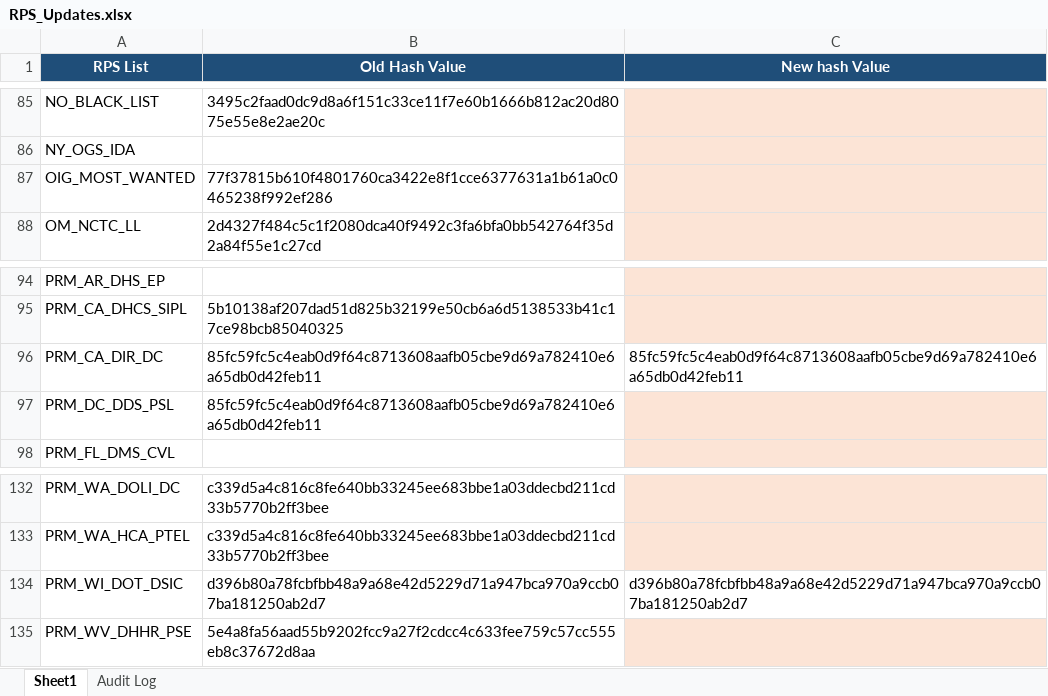
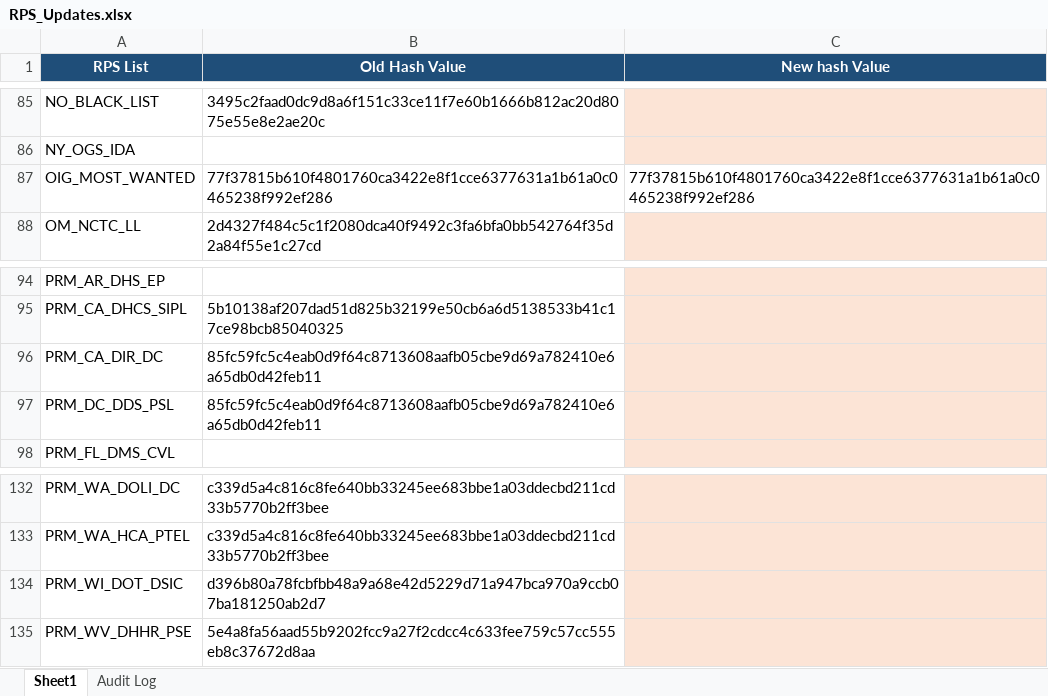
Before and after one commit to rahulraveendrannair-bot/Update-Checking-Automation, an Excel workbook: RPS_Updates.xlsx, sheet Sheet1, drawn as a sheet; only a part is shown, gaps mark what is left out; values as stored, in another font and other column widths than the file's, no borders; the diff names each change by its address in the sheet, - before the commit and + after, or states it on an @@ line.

```diff
--- a/RPS_Updates.xlsx (sheet Sheet1)
+++ b/RPS_Updates.xlsx (sheet Sheet1)
-C87 (New hash Value): (empty)
+C87 (New hash Value): 77f37815b610f4801760ca3422e8f1cce6377631a1b61a0c0465238f992ef286
-C87 fill: #FCE4D6
+C87 fill: none
-C96 (New hash Value): 85fc59fc5c4eab0d9f64c8713608aafb05cbe9d69a782410e6a65db0d42feb11
+C96 (New hash Value): (empty)
-C96 fill: none
+C96 fill: #FCE4D6
-C134 (New hash Value): d396b80a78fcbfbb48a9a68e42d5229d71a947bca970a9ccb07ba181250ab2d7
+C134 (New hash Value): (empty)
-C134 fill: none
+C134 fill: #FCE4D6
```
Also changed, not shown: sheet Audit Log, 1 other file.
